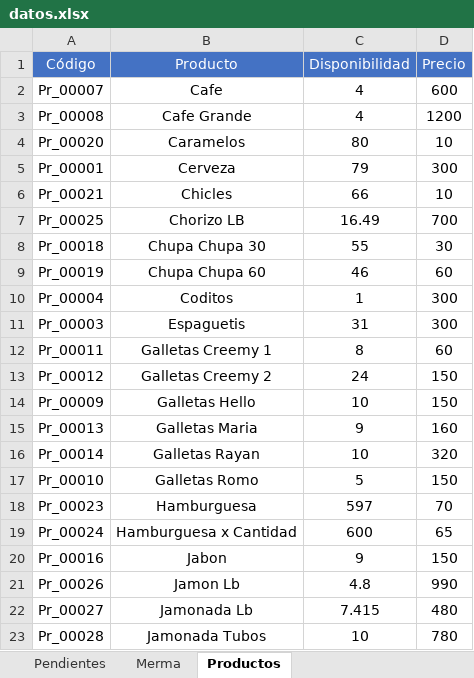
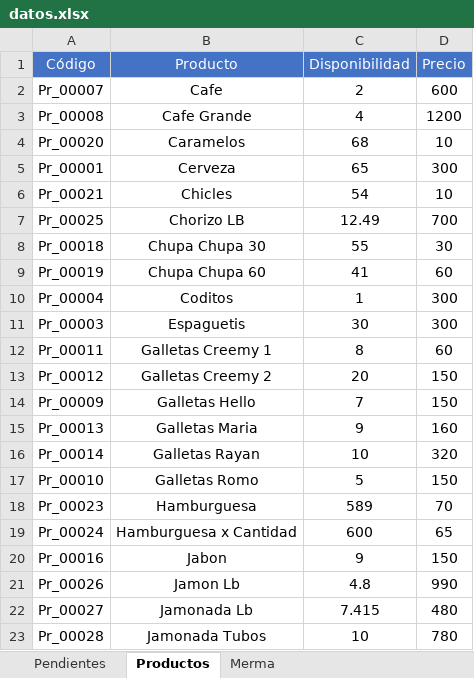
Before and after one commit to joseluisdelrosariosilva-cpu/pos-movil-apk, an Excel workbook: data/datos.xlsx, sheet Productos, drawn as a sheet; only a part is shown; values as stored, in another font and other column widths than the file's, no borders; table styles not drawn; the diff names each change by its address in the sheet, - before the commit and + after, or states it on an @@ line.

```diff
--- a/data/datos.xlsx (sheet Productos)
+++ b/data/datos.xlsx (sheet Productos)
@@ sheet tab order changed: Pendientes | Productos | Merma @@
-C2 (Disponibilidad): 4
+C2 (Disponibilidad): 2
-C4 (Disponibilidad): 80
+C4 (Disponibilidad): 68
-C5 (Disponibilidad): 79
+C5 (Disponibilidad): 65
-C6 (Disponibilidad): 66
+C6 (Disponibilidad): 54
-C7 (Disponibilidad): 16.49
+C7 (Disponibilidad): 12.49
-C9 (Disponibilidad): 46
+C9 (Disponibilidad): 41
-C11 (Disponibilidad): 31
+C11 (Disponibilidad): 30
-C13 (Disponibilidad): 24
+C13 (Disponibilidad): 20
-C14 (Disponibilidad): 10
+C14 (Disponibilidad): 7
-C18 (Disponibilidad): 597
+C18 (Disponibilidad): 589
```
Also changed, not shown: sheet Merma, 9 other files.
